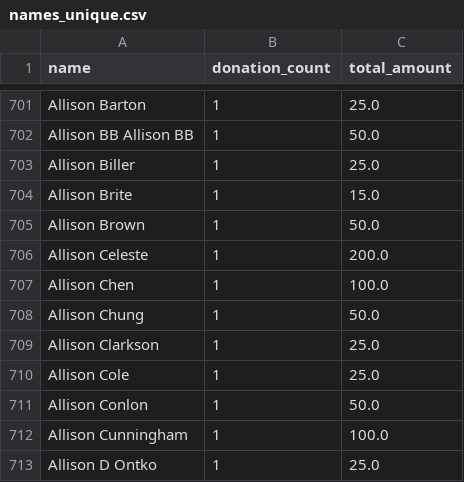
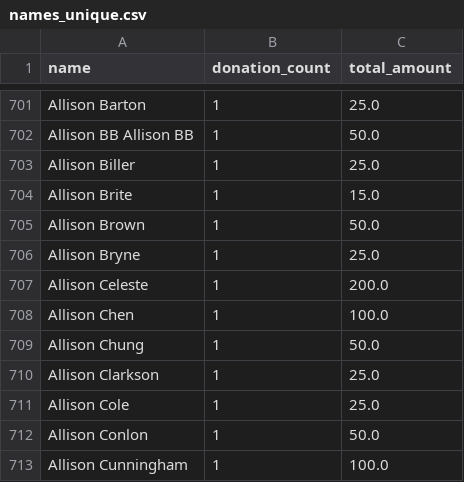
Before and after one commit to gytis-ivaskevicius/gofundme-donors, a CSV file: data/names_unique.csv, drawn as a sheet; only a part is shown, gaps mark what is left out; the shorter side is filled out with more unchanged rows; the diff names each change by its address in the sheet, - before the commit and + after, or states it on an @@ line.

```diff
--- a/data/names_unique.csv
+++ b/data/names_unique.csv
+row 706: Allison Bryne | 1 | 25.0
```
Also changed, not shown: 1 other file.
